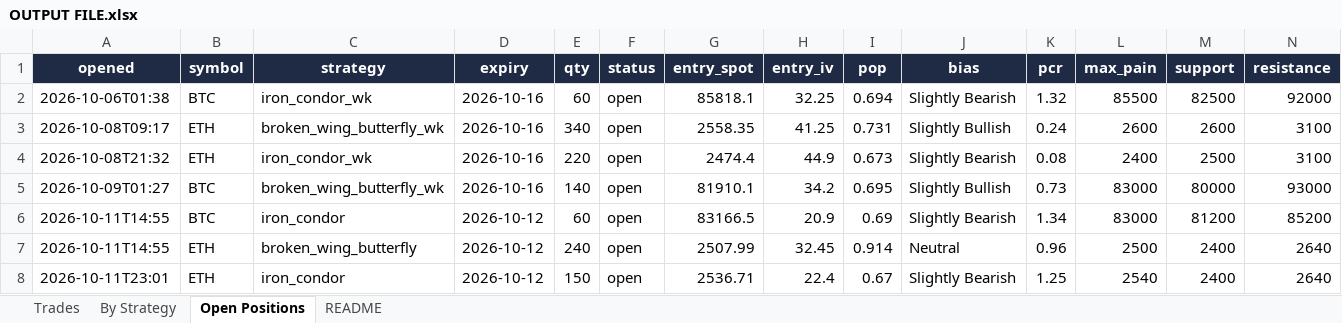
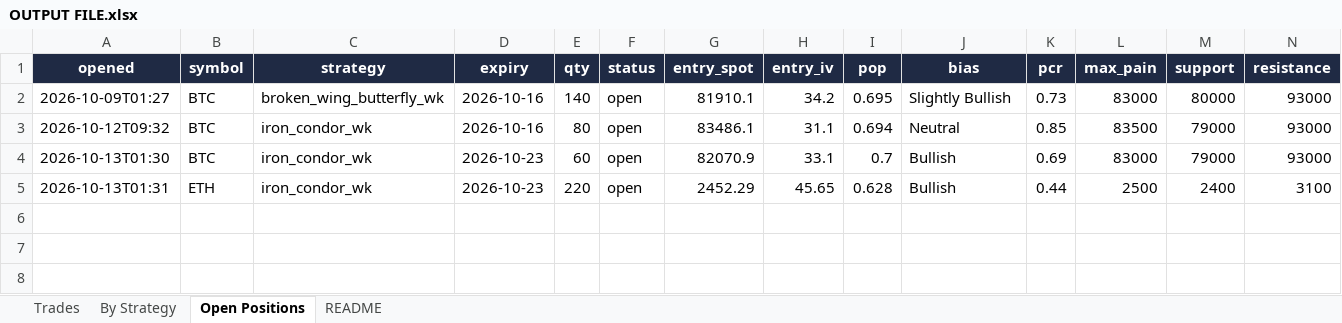
Before and after one commit to Ayushtambi2011/deltahedge-bot, an Excel workbook: OUTPUT FILE.xlsx, sheet Open Positions, drawn as a sheet; only a part is shown; values as stored, in another font and other column widths than the file's, no borders; removed rows and columns are numbered as before the commit, all else as after; rows hold the shown columns only; the diff names each change by its address in the sheet, - before the commit and + after, or states it on an @@ line.

```diff
--- a/OUTPUT FILE.xlsx (sheet Open Positions)
+++ b/OUTPUT FILE.xlsx (sheet Open Positions)
-row 2: 2026-10-06T01:38 | BTC | iron_condor_wk | 2026-10-16 | 60 | open | 85818.1 | 32.25 | 0.694 | Slightly Bearish | 1.32 | 85500 | 82500 | 92000
-row 3: 2026-10-08T09:17 | ETH | broken_wing_butterfly_wk | 2026-10-16 | 340 | open | 2558.35 | 41.25 | 0.731 | Slightly Bullish | 0.24 | 2600 | 2600 | 3100
-row 4: 2026-10-08T21:32 | ETH | iron_condor_wk | 2026-10-16 | 220 | open | 2474.4 | 44.9 | 0.673 | Slightly Bearish | 0.08 | 2400 | 2500 | 3100
-row 6: 2026-10-11T14:55 | BTC | iron_condor | 2026-10-12 | 60 | open | 83166.5 | 20.9 | 0.69 | Slightly Bearish | 1.34 | 83000 | 81200 | 85200
-row 7: 2026-10-11T14:55 | ETH | broken_wing_butterfly | 2026-10-12 | 240 | open | 2507.99 | 32.45 | 0.914 | Neutral | 0.96 | 2500 | 2400 | 2640
-row 8: 2026-10-11T23:01 | ETH | iron_condor | 2026-10-12 | 150 | open | 2536.71 | 22.4 | 0.67 | Slightly Bearish | 1.25 | 2540 | 2400 | 2640
+row 3: 2026-10-12T09:32 | BTC | iron_condor_wk | 2026-10-16 | 80 | open | 83486.1 | 31.1 | 0.694 | Neutral | 0.85 | 83500 | 79000 | 93000
+row 4: 2026-10-13T01:30 | BTC | iron_condor_wk | 2026-10-23 | 60 | open | 82070.9 | 33.1 | 0.7 | Bullish | 0.69 | 83000 | 79000 | 93000
+row 5: 2026-10-13T01:31 | ETH | iron_condor_wk | 2026-10-23 | 220 | open | 2452.29 | 45.65 | 0.628 | Bullish | 0.44 | 2500 | 2400 | 3100
```
Also changed, not shown: sheet Trades, sheet By Strategy, sheet README, 1 other file.
